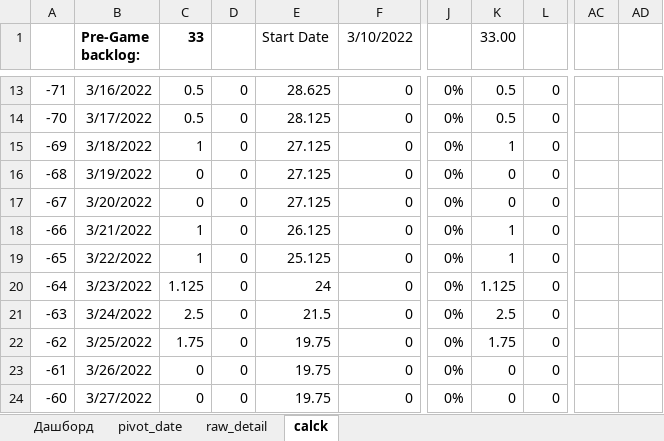
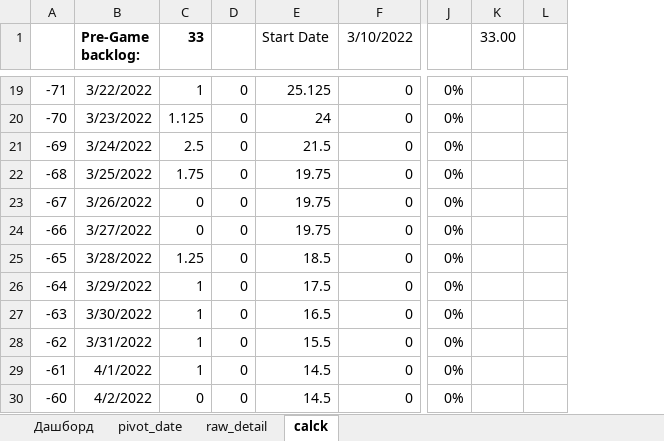
Before and after one commit to Sergey-Titkov/Kanban-SPB-1-2022, an Excel workbook: Кривая выжигания.xlsx, sheet calck, drawn as a sheet; only a part is shown, gaps mark what is left out; values as stored, in another font and other column widths than the file's, no borders; charts and pictures and conditional formats not drawn; removed rows and columns are numbered as before the commit, all else as after; the diff covers the shown part only; the diff names each change by its address in the sheet, - before the commit and + after, or states it on an @@ line.

```diff
--- a/Кривая выжигания.xlsx (sheet calck)
+++ b/Кривая выжигания.xlsx (sheet calck)
-column K (33.00), rows 13-24: 0.5 | 0.5 | 1 | 0 | 0 | 1 | 1 | 1.125 | 2.5 | 1.75 | 0 | 0
-column L, rows 13-24: all 0
+column K (33.00), empty
+column L, empty
-column AC, empty
-column AD, empty
-B19 (Pre-Game backlog:): 3/16/2022
+B19 (Pre-Game backlog:): 3/22/2022
-C19 (33): 0.5
+C19 (33): 1
-E19 (Start Date): 28.625
+E19 (Start Date): 25.125
-B20 (Pre-Game backlog:): 3/17/2022
+B20 (Pre-Game backlog:): 3/23/2022
-C20 (33): 0.5
+C20 (33): 1.125
-E20 (Start Date): 28.125
+E20 (Start Date): 24
-B21 (Pre-Game backlog:): 3/18/2022
+B21 (Pre-Game backlog:): 3/24/2022
-C21 (33): 1
+C21 (33): 2.5
-E21 (Start Date): 27.125
+E21 (Start Date): 21.5
-B22 (Pre-Game backlog:): 3/19/2022
+B22 (Pre-Game backlog:): 3/25/2022
-C22 (33): 0
+C22 (33): 1.75
-E22:E23 (Start Date): 27.125
+E22:E23 (Start Date): 19.75
-B23 (Pre-Game backlog:): 3/20/2022
+B23 (Pre-Game backlog:): 3/26/2022
-B24 (Pre-Game backlog:): 3/21/2022
+B24 (Pre-Game backlog:): 3/27/2022
-C24 (33): 1
+C24 (33): 0
-E24 (Start Date): 26.125
+E24 (Start Date): 19.75
-B25 (Pre-Game backlog:): 3/22/2022
+B25 (Pre-Game backlog:): 3/28/2022
-C25 (33): 1
+C25 (33): 1.25
-E25 (Start Date): 25.125
+E25 (Start Date): 18.5
-B26 (Pre-Game backlog:): 3/23/2022
+B26 (Pre-Game backlog:): 3/29/2022
-C26 (33): 1.125
+C26 (33): 1
-E26 (Start Date): 24
+E26 (Start Date): 17.5
-B27 (Pre-Game backlog:): 3/24/2022
+B27 (Pre-Game backlog:): 3/30/2022
-C27 (33): 2.5
+C27 (33): 1
-E27 (Start Date): 21.5
+E27 (Start Date): 16.5
-B28 (Pre-Game backlog:): 3/25/2022
+B28 (Pre-Game backlog:): 3/31/2022
-C28 (33): 1.75
+C28 (33): 1
-E28 (Start Date): 19.75
+E28 (Start Date): 15.5
-B29 (Pre-Game backlog:): 3/26/2022
+B29 (Pre-Game backlog:): 4/1/2022
-C29 (33): 0
+C29 (33): 1
-E29:E30 (Start Date): 19.75
+E29:E30 (Start Date): 14.5
-B30 (Pre-Game backlog:): 3/27/2022
+B30 (Pre-Game backlog:): 4/2/2022
```
Also changed, not shown: 7 added rows, 7 removed rows and 339 edited cells elsewhere in this sheet, formulas that keep their value, charts or pictures, 1 other file.
